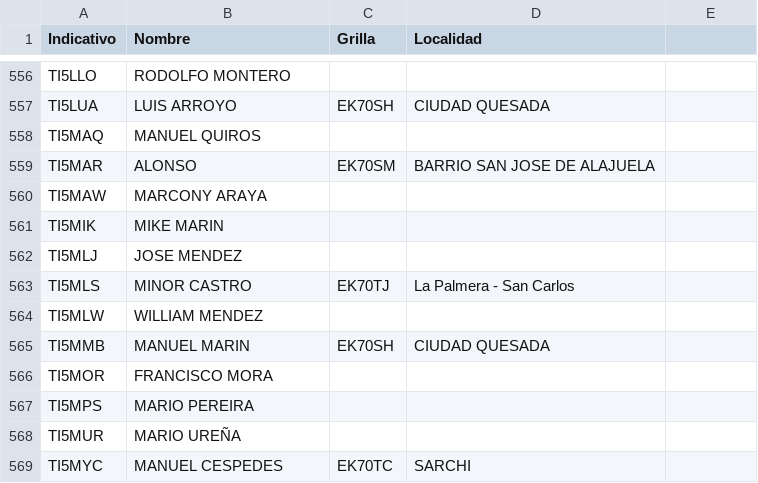
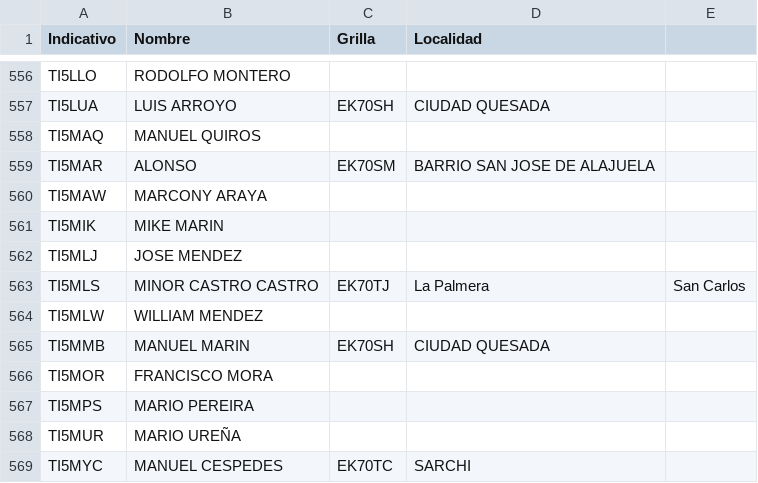
Before and after one commit to ti3wti/revista-matutina, a CSV file: data/radioaficionados.csv, drawn as a sheet; only a part is shown, gaps mark what is left out.

Commit message:
Actualiza grilla/localidad TI5MLS

```diff
--- a/data/radioaficionados.csv
+++ b/data/radioaficionados.csv
@@ -562,3 +562,3 @@ TI5MIK,MIKE MARIN,,
 TI5MLJ,JOSE MENDEZ,,
-TI5MLS,MINOR CASTRO,EK70TJ,La Palmera - San Carlos
+TI5MLS,MINOR CASTRO CASTRO,EK70TJ,La Palmera, San Carlos
 TI5MLW,WILLIAM MENDEZ,,
```
